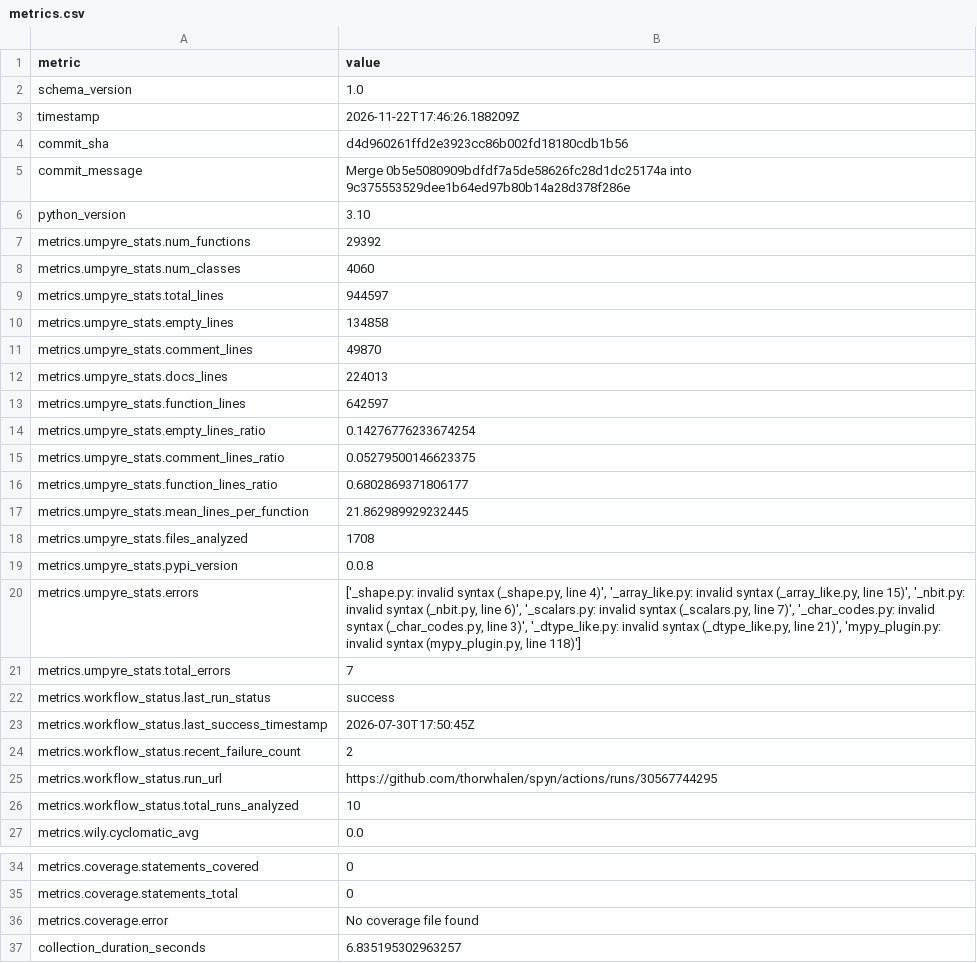
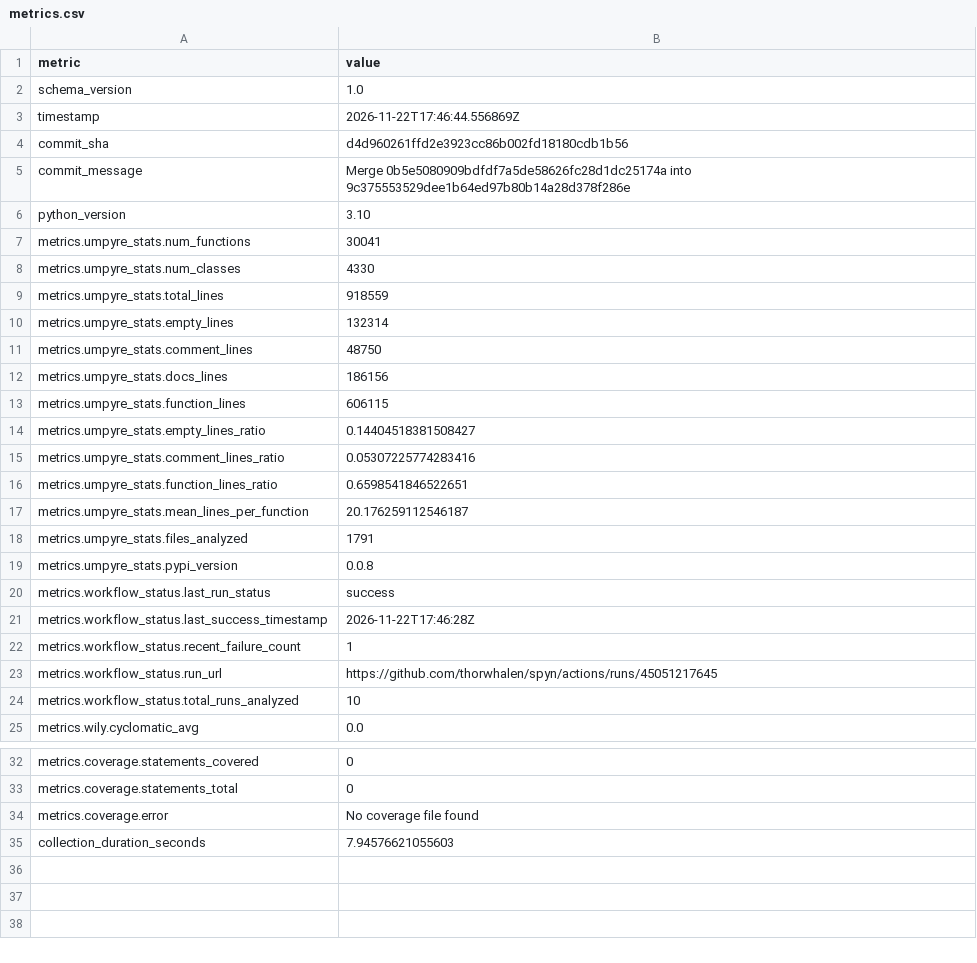
Before and after one commit to thorwhalen/spyn, a CSV file: metrics.csv, drawn as a sheet; only a part is shown, gaps mark what is left out.

Commit message:
Update metrics for d4d9602

```diff
--- a/metrics.csv
+++ b/metrics.csv
@@ -2,3 +2,3 @@ metric,value
 schema_version,1.0
-timestamp,2026-11-22T17:46:26.188209Z
+timestamp,2026-11-22T17:46:44.556869Z
 commit_sha,d4d960261ffd2e3923cc86b002fd18180cdb1b56
@@ -6,21 +6,19 @@ commit_message,Merge 0b5e5080909bdfdf7a5de58626fc28d1dc25174a into 9c375553529de
 python_version,3.10
-metrics.umpyre_stats.num_functions,29392
-metrics.umpyre_stats.num_classes,4060
-metrics.umpyre_stats.total_lines,944597
-metrics.umpyre_stats.empty_lines,134858
-metrics.umpyre_stats.comment_lines,49870
-metrics.umpyre_stats.docs_lines,224013
-metrics.umpyre_stats.function_lines,642597
-metrics.umpyre_stats.empty_lines_ratio,0.14276776233674254
-metrics.umpyre_stats.comment_lines_ratio,0.05279500146623375
-metrics.umpyre_stats.function_lines_ratio,0.6802869371806177
-metrics.umpyre_stats.mean_lines_per_function,21.862989929232445
-metrics.umpyre_stats.files_analyzed,1708
+metrics.umpyre_stats.num_functions,30041
+metrics.umpyre_stats.num_classes,4330
+metrics.umpyre_stats.total_lines,918559
+metrics.umpyre_stats.empty_lines,132314
+metrics.umpyre_stats.comment_lines,48750
+metrics.umpyre_stats.docs_lines,186156
+metrics.umpyre_stats.function_lines,606115
+metrics.umpyre_stats.empty_lines_ratio,0.14404518381508427
+metrics.umpyre_stats.comment_lines_ratio,0.05307225774283416
+metrics.umpyre_stats.function_lines_ratio,0.6598541846522651
+metrics.umpyre_stats.mean_lines_per_function,20.176259112546187
+metrics.umpyre_stats.files_analyzed,1791
 metrics.umpyre_stats.pypi_version,0.0.8
-metrics.umpyre_stats.errors,"['_shape.py: invalid syntax (_shape.py, line 4)', '_array_like.py: invalid syntax (_array_like.py, line 15)', '_nbit.py: invalid syntax (_nbit.py, line 6)', '_scalars.py: invalid syntax (_scalars.py, line 7)', '_char_codes.py: invalid syntax (_char_codes.py, line 3)', '_dtype_like.py: invalid syntax (_dtype_like.py, line 21)', 'mypy_plugin.py: invalid syntax (mypy_plugin.py, line 118)']"
-metrics.umpyre_stats.total_errors,7
 metrics.workflow_status.last_run_status,success
-metrics.workflow_status.last_success_timestamp,2026-07-30T17:50:45Z
-metrics.workflow_status.recent_failure_count,2
-metrics.workflow_status.run_url,https://github.com/thorwhalen/spyn/actions/runs/30567744295
+metrics.workflow_status.last_success_timestamp,2026-11-22T17:46:28Z
+metrics.workflow_status.recent_failure_count,1
+metrics.workflow_status.run_url,https://github.com/thorwhalen/spyn/actions/runs/45051217645
 metrics.workflow_status.total_runs_analyzed,10
@@ -40,2 +38,2 @@ metrics.coverage.statements_total,0
 metrics.coverage.error,No coverage file found
-collection_duration_seconds,6.835195302963257
+collection_duration_seconds,7.94576621055603
```
Also changed, not shown: 2 other files.
